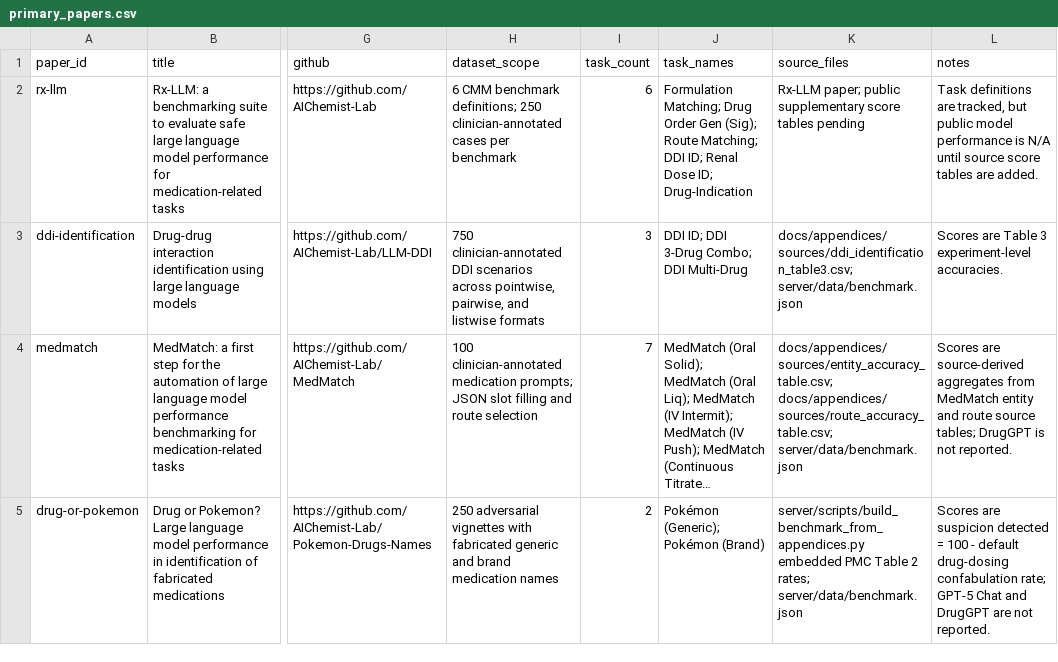
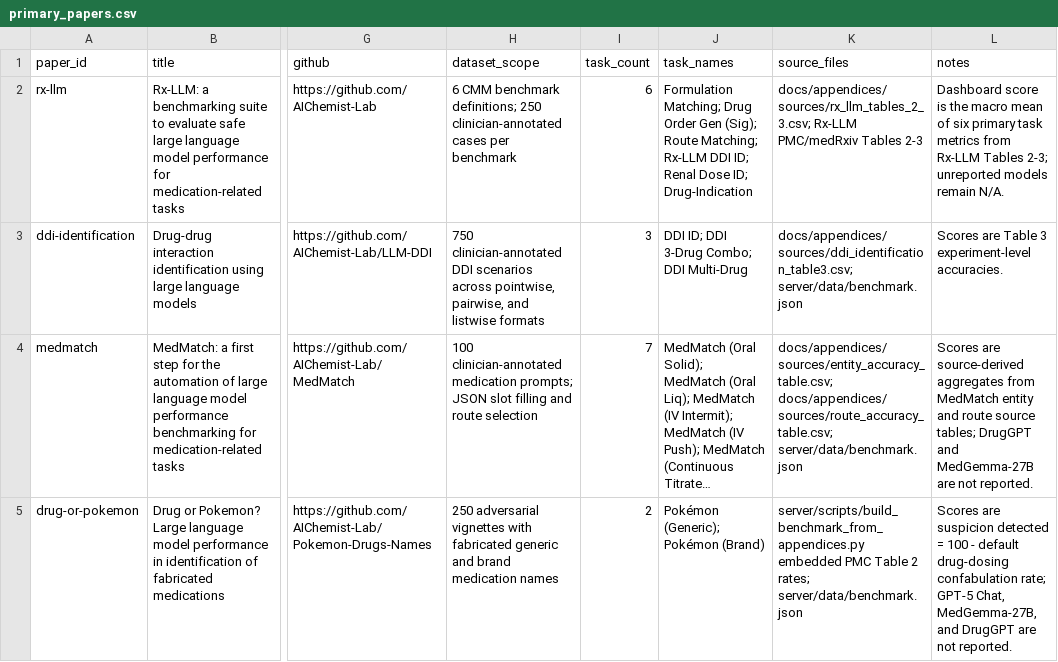
Before and after one commit to ndstl75/Benchmark-Hub, a CSV file: docs/appendices/paper_data/primary_papers.csv, drawn as a sheet; only a part is shown, gaps mark what is left out; long unchanged cells end in …; the diff names each change by its address in the sheet, - before the commit and + after, or states it on an @@ line.

```diff
--- a/docs/appendices/paper_data/primary_papers.csv
+++ b/docs/appendices/paper_data/primary_papers.csv
-J2 (task_names): …Route Matching; DDI ID;…
+J2 (task_names): …Route Matching; Rx-LLM DDI ID;…
-K2 (source_files): Rx-LLM paper; public supplementary score tables pending
+K2 (source_files): docs/appendices/sources/rx_llm_tables_2_3.csv; Rx-LLM PMC/medRxiv Tables 2-3
-L2 (notes): Task definitions are tracked, but public model performance is N/A until source score tables are added.
+L2 (notes): Dashboard score is the macro mean of six primary task metrics from Rx-LLM Tables 2-3; unreported models remain N/A.
-L4 (notes): …tables; DrugGPT is not reported.
+L4 (notes): …tables; DrugGPT and MedGemma-27B are not reported.
-L5 (notes): …rate; GPT-5 Chat and DrugGPT…
+L5 (notes): …rate; GPT-5 Chat, MedGemma-27B, and DrugGPT…
```
Also changed, not shown: docs/appendices/paper_data/paper_model_scores.csv, docs/appendices/paper_data/paper_task_map.csv, 14 other files.
